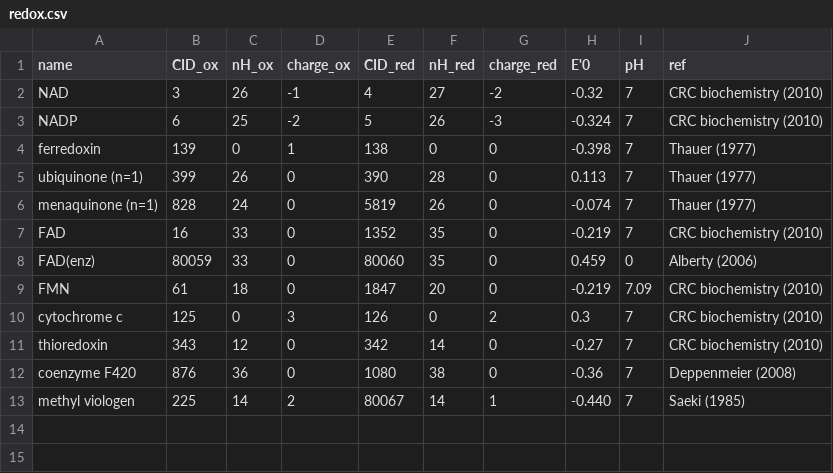
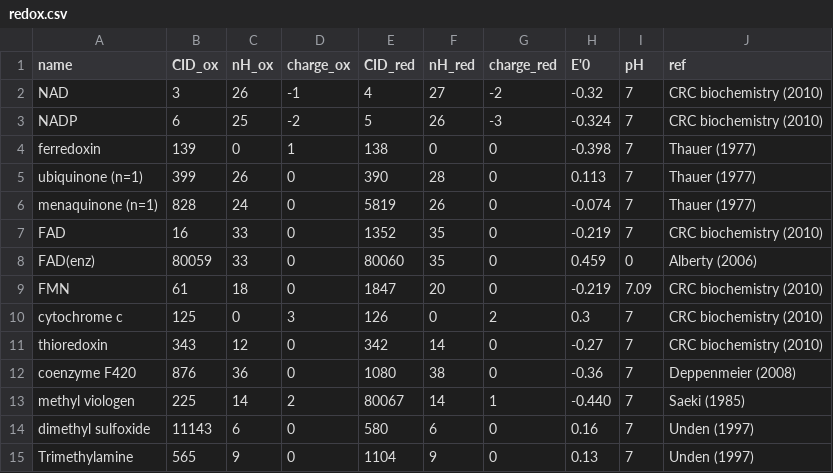
Before and after one commit to eladnoor/milo-lab, a CSV file: data/thermodynamics/redox.csv, drawn as a sheet.

```diff
--- a/data/thermodynamics/redox.csv
+++ b/data/thermodynamics/redox.csv
@@ -13 +13,3 @@
 "methyl viologen",225,14,2,80067,14,1,-0.440,7,"Saeki (1985)"
+"dimethyl sulfoxide",11143,6,0,580,6,0,0.16,7,"Unden (1997)"
+"Trimethylamine",565,9,0,1104,9,0,0.13,7,"Unden (1997)"
```
